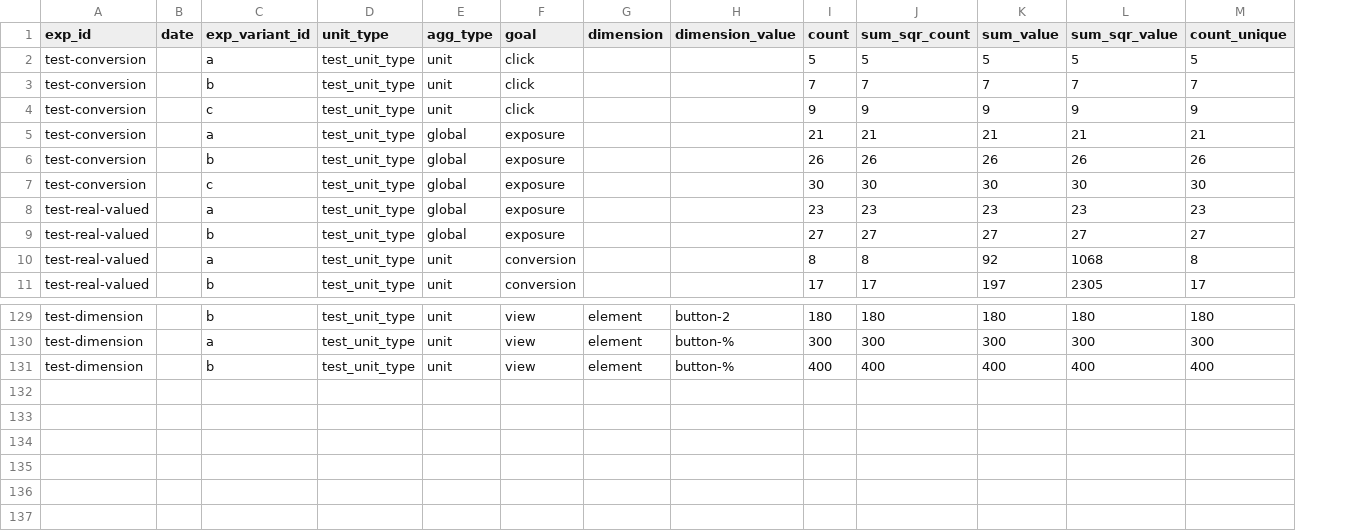
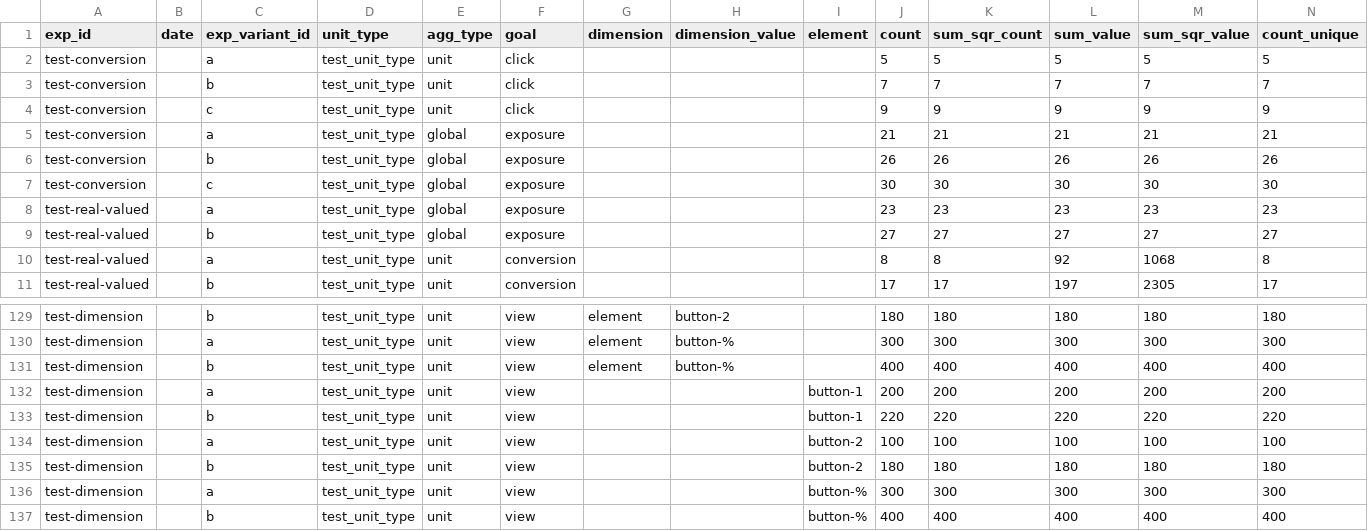
Before and after one commit to avast/ep-stats, a CSV file: src/epstats/toolkit/testing/resources/goals_agg.csv, drawn as a sheet; only a part is shown, gaps mark what is left out; the diff names each change by its address in the sheet, - before the commit and + after, or states it on an @@ line.

Commit message:
goal and exposure dimension filter

```diff
--- a/src/epstats/toolkit/testing/resources/goals_agg.csv
+++ b/src/epstats/toolkit/testing/resources/goals_agg.csv
+column I (element), empty
+row 132: test-dimension |  | a | test_unit_type | unit | view |  |  | button-1 | 200 | 200 | 200 | 200 | 200
+row 133: test-dimension |  | b | test_unit_type | unit | view |  |  | button-1 | 220 | 220 | 220 | 220 | 220
+row 134: test-dimension |  | a | test_unit_type | unit | view |  |  | button-2 | 100 | 100 | 100 | 100 | 100
+row 135: test-dimension |  | b | test_unit_type | unit | view |  |  | button-2 | 180 | 180 | 180 | 180 | 180
+row 136: test-dimension |  | a | test_unit_type | unit | view |  |  | button-% | 300 | 300 | 300 | 300 | 300
+row 137: test-dimension |  | b | test_unit_type | unit | view |  |  | button-% | 400 | 400 | 400 | 400 | 400
```
Also changed, not shown: 6 other files.
